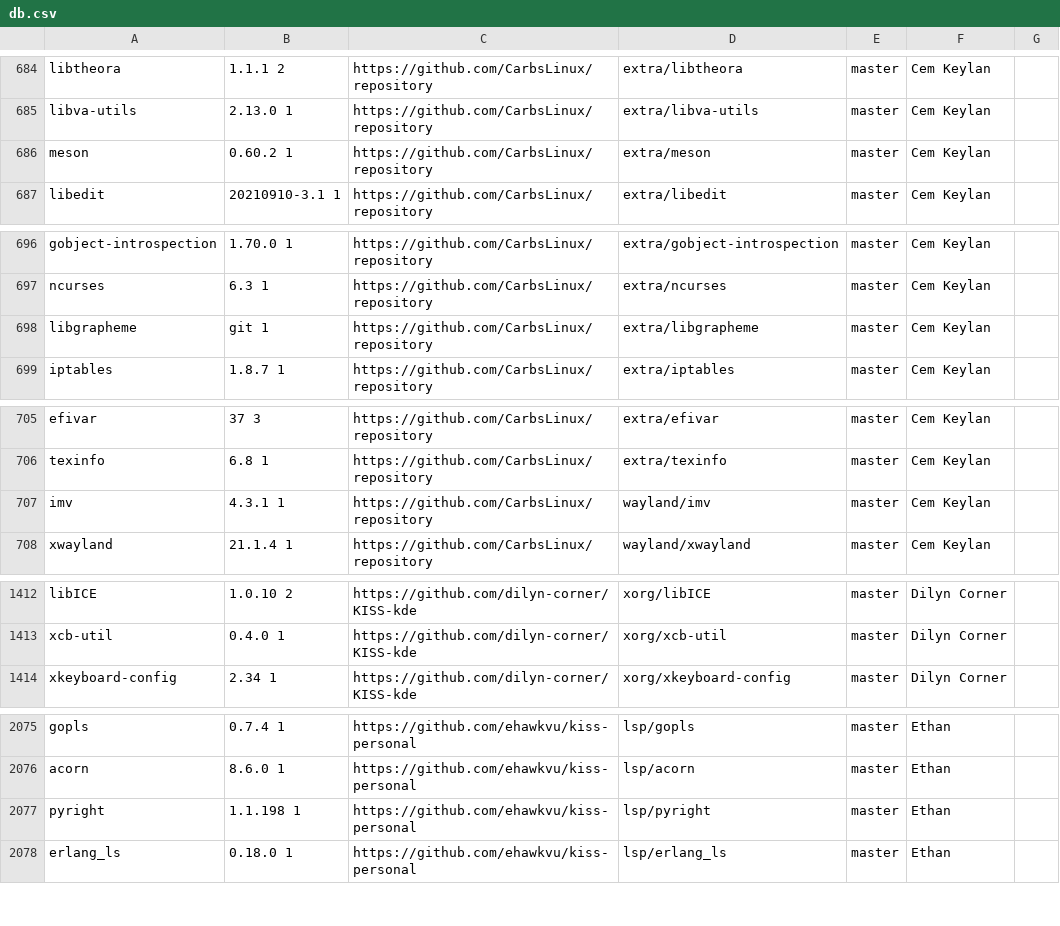
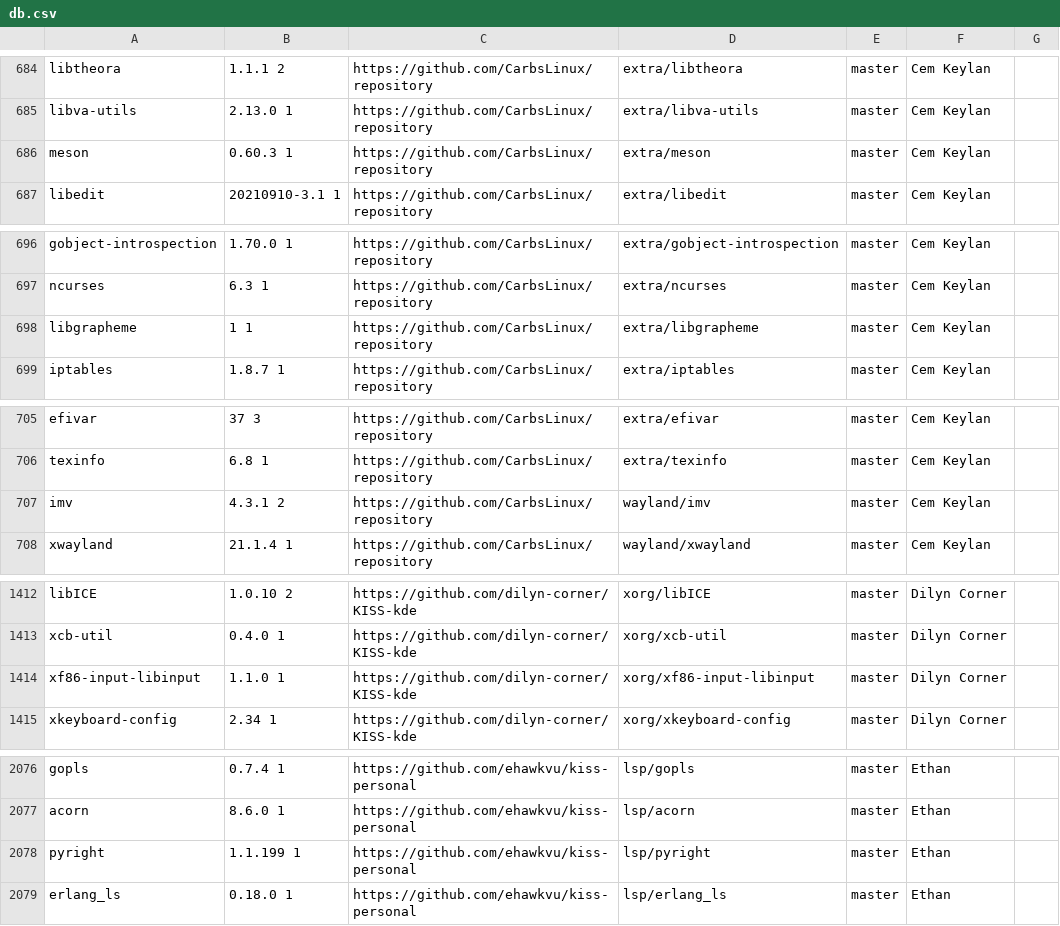
Before and after one commit to jedahan/kiss-find, a CSV file: db.csv, drawn as a sheet; only a part is shown, gaps mark what is left out; the diff covers the shown part only.

Commit message:
Deploying to github-pages from @ jedahan/kiss-find@1d875ddeadf01e488116dcd5e0c1007b8672ebd2 🚀

```diff
--- a/db.csv
+++ b/db.csv
@@ -685,3 +685,3 @@ libtheora,1.1.1 2,https://github.com/CarbsLinux/repository,extra/libtheora,maste
 libva-utils,2.13.0 1,https://github.com/CarbsLinux/repository,extra/libva-utils,master,"Cem Keylan"," "
-meson,0.60.2 1,https://github.com/CarbsLinux/repository,extra/meson,master,"Cem Keylan"," "
+meson,0.60.3 1,https://github.com/CarbsLinux/repository,extra/meson,master,"Cem Keylan"," "
 libedit,20210910-3.1 1,https://github.com/CarbsLinux/repository,extra/libedit,master,"Cem Keylan"," "
@@ -697,3 +697,3 @@ gobject-introspection,1.70.0 1,https://github.com/CarbsLinux/repository,extra/go
 ncurses,6.3 1,https://github.com/CarbsLinux/repository,extra/ncurses,master,"Cem Keylan"," "
-libgrapheme,git 1,https://github.com/CarbsLinux/repository,extra/libgrapheme,master,"Cem Keylan"," "
+libgrapheme,1 1,https://github.com/CarbsLinux/repository,extra/libgrapheme,master,"Cem Keylan"," "
 iptables,1.8.7 1 ,https://github.com/CarbsLinux/repository,extra/iptables,master,"Cem Keylan"," "
@@ -706,3 +706,3 @@ efivar,37 3,https://github.com/CarbsLinux/repository,extra/efivar,master,"Cem Ke
 texinfo,6.8 1,https://github.com/CarbsLinux/repository,extra/texinfo,master,"Cem Keylan"," "
-imv,4.3.1 1,https://github.com/CarbsLinux/repository,wayland/imv,master,"Cem Keylan"," "
+imv,4.3.1 2,https://github.com/CarbsLinux/repository,wayland/imv,master,"Cem Keylan"," "
 xwayland,21.1.4 1,https://github.com/CarbsLinux/repository,wayland/xwayland,master,"Cem Keylan"," "
@@ -1413,2 +1413,3 @@ libICE,1.0.10 2,https://github.com/dilyn-corner/KISS-kde,xorg/libICE,master,"Dil
 xcb-util,0.4.0 1,https://github.com/dilyn-corner/KISS-kde,xorg/xcb-util,master,"Dilyn Corner"," "
+xf86-input-libinput,1.1.0 1,https://github.com/dilyn-corner/KISS-kde,xorg/xf86-input-libinput,master,"Dilyn Corner"," "
 xkeyboard-config,2.34 1,https://github.com/dilyn-corner/KISS-kde,xorg/xkeyboard-config,master,"Dilyn Corner"," "
@@ -2076,3 +2077,3 @@ gopls,0.7.4 1,https://github.com/ehawkvu/kiss-personal,lsp/gopls,master,"Ethan",
 acorn,8.6.0 1,https://github.com/ehawkvu/kiss-personal,lsp/acorn,master,"Ethan"," "
-pyright,1.1.198 1,https://github.com/ehawkvu/kiss-personal,lsp/pyright,master,"Ethan"," "
+pyright,1.1.199 1,https://github.com/ehawkvu/kiss-personal,lsp/pyright,master,"Ethan"," "
 erlang_ls,0.18.0 1,https://github.com/ehawkvu/kiss-personal,lsp/erlang_ls,master,"Ethan"," "
```
Also changed, not shown: 3 edited cells elsewhere in this file, 2 other files.
